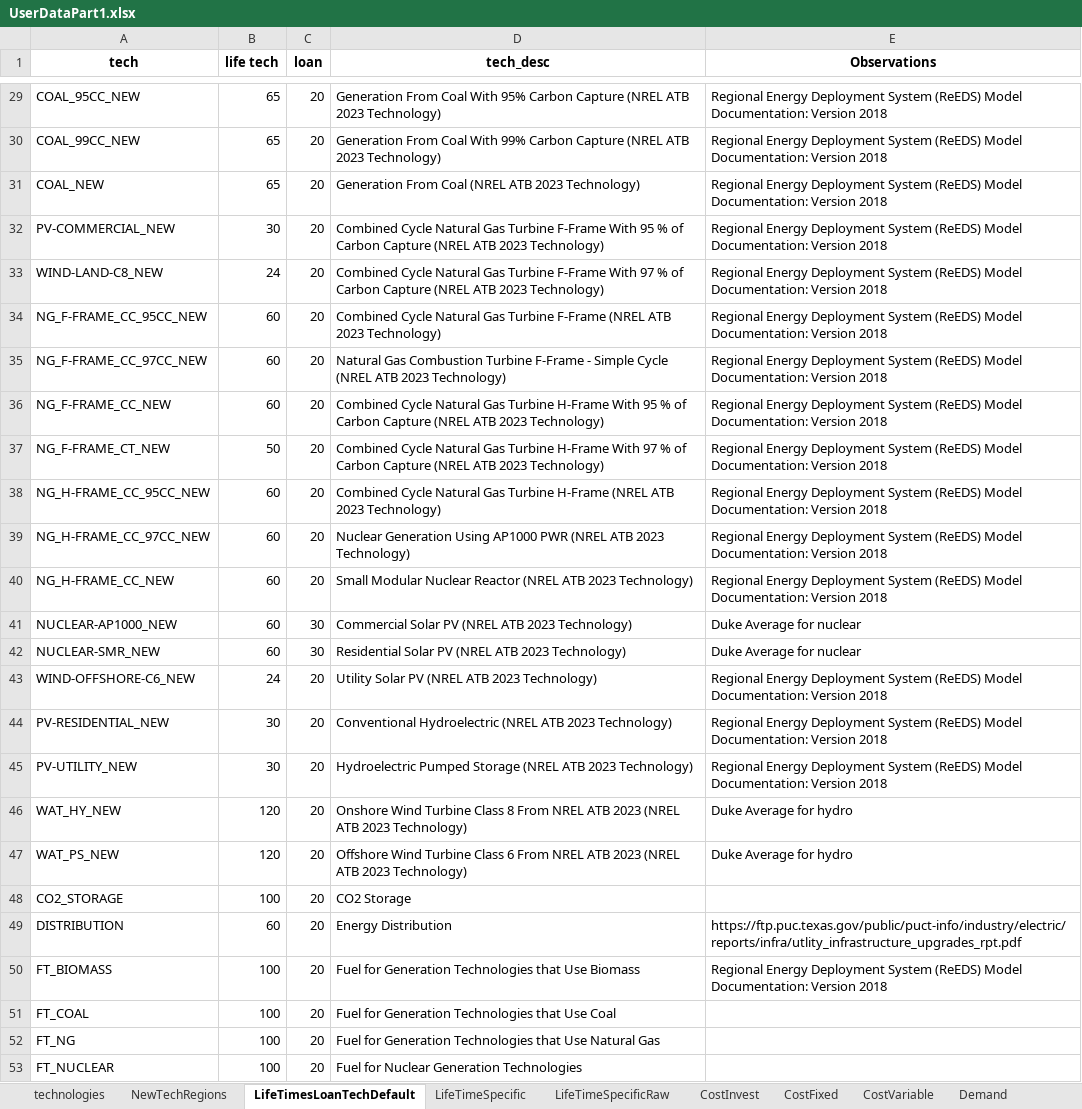
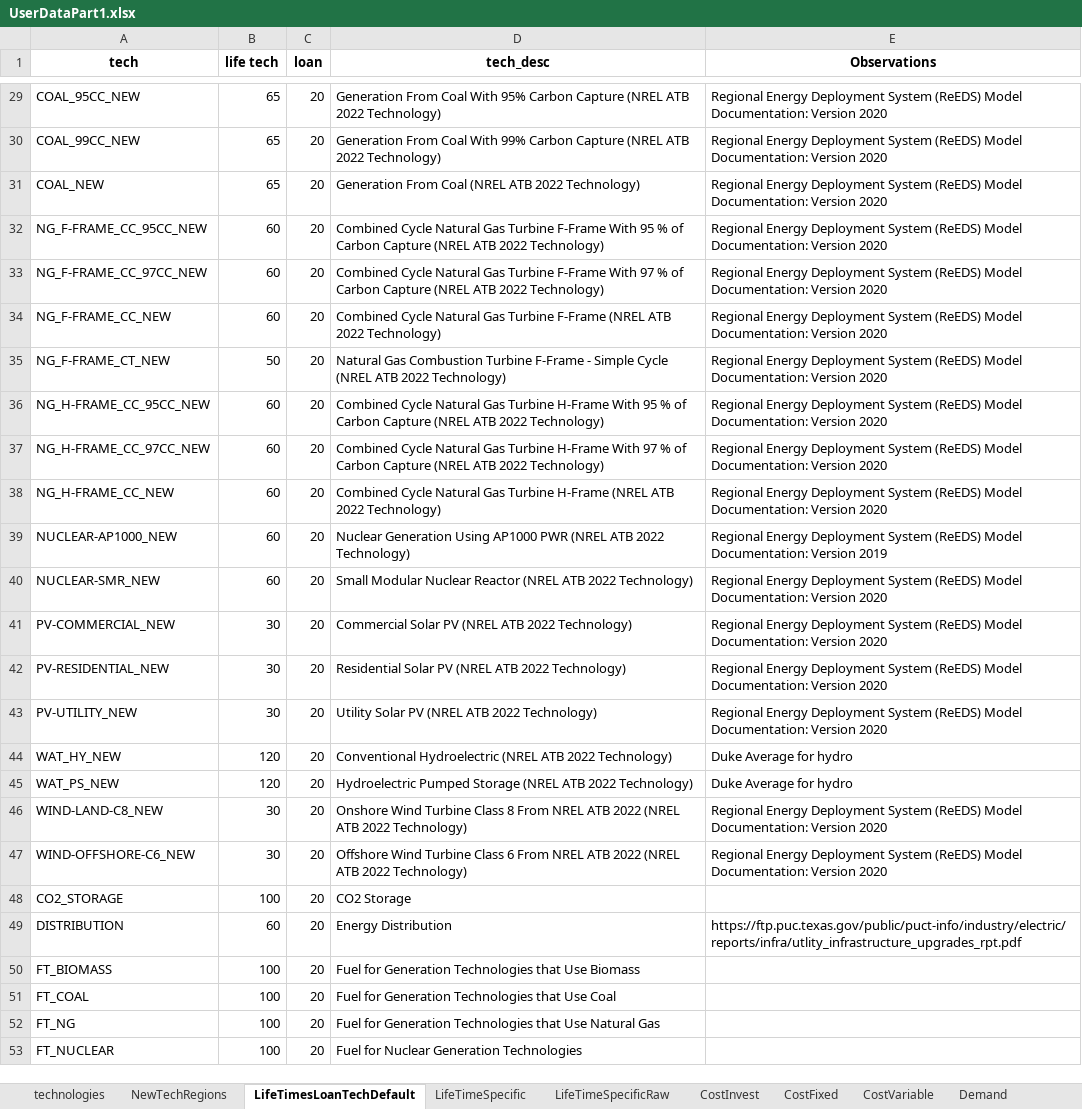
Before and after one commit to vaduraes/TemoaHurricane_V2, an Excel workbook: CreateDB_NC/InputData/ExcelUserData/UserDataPart1.xlsx, sheet LifeTimesLoanTechDefault, drawn as a sheet; only a part is shown, gaps mark what is left out; values as stored, in another font and other column widths than the file's, no borders; removed rows and columns are numbered as before the commit, all else as after; the diff covers the shown part only; the diff names each change by its address in the sheet, - before the commit and + after, or states it on an @@ line.

```diff
--- a/CreateDB_NC/InputData/ExcelUserData/UserDataPart1.xlsx (sheet LifeTimesLoanTechDefault)
+++ b/CreateDB_NC/InputData/ExcelUserData/UserDataPart1.xlsx (sheet LifeTimesLoanTechDefault)
-D29 (tech_desc): …(NREL ATB 2023 Technology)
+D29 (tech_desc): …(NREL ATB 2022 Technology)
-E29:E31 (Observations): …Documentation: Version 2018
+E29:E31 (Observations): …Documentation: Version 2020
-D30 (tech_desc): …(NREL ATB 2023 Technology)
+D30 (tech_desc): …(NREL ATB 2022 Technology)
-D31 (tech_desc): …(NREL ATB 2023 Technology)
+D31 (tech_desc): …(NREL ATB 2022 Technology)
-row 32: PV-COMMERCIAL_NEW | 30 | 20 | Combined Cycle Natural Gas Turbine F-Frame With 95 % of Carbon Capture (NREL ATB 2023 Technology) | Regional Energy Deployment System (ReEDS) Model Documentation: Version 2018
-row 33: WIND-LAND-C8_NEW | 24 | 20 | Combined Cycle Natural Gas Turbine F-Frame With 97 % of Carbon Capture (NREL ATB 2023 Technology) | Regional Energy Deployment System (ReEDS) Model Documentation: Version 2018
-D32 (tech_desc): …Turbine F-Frame (NREL ATB 2023 Technology)
+D32 (tech_desc): …Turbine F-Frame With 95 % of Carbon Capture (NREL ATB 2022 Technology)
-E32:E38 (Observations): …Documentation: Version 2018
+E32:E38 (Observations): …Documentation: Version 2020
-D33 (tech_desc): Natural Gas Combustion Turbine F-Frame - Simple Cycle (NREL ATB 2023 Technology)
+D33 (tech_desc): Combined Cycle Natural Gas Turbine F-Frame With 97 % of Carbon Capture (NREL ATB 2022 Technology)
-D34 (tech_desc): …Gas Turbine H-Frame With 95 % of Carbon Capture (NREL ATB 2023 Technology)
+D34 (tech_desc): …Gas Turbine F-Frame (NREL ATB 2022 Technology)
-D35 (tech_desc): Combined Cycle Natural Gas Turbine H-Frame With 97 % of Carbon Capture (NREL ATB 2023 Technology)
+D35 (tech_desc): Natural Gas Combustion Turbine F-Frame - Simple Cycle (NREL ATB 2022 Technology)
-D36 (tech_desc): …Turbine H-Frame (NREL ATB 2023 Technology)
+D36 (tech_desc): …Turbine H-Frame With 95 % of Carbon Capture (NREL ATB 2022 Technology)
-D37 (tech_desc): Nuclear Generation Using AP1000 PWR (NREL ATB 2023 Technology)
+D37 (tech_desc): Combined Cycle Natural Gas Turbine H-Frame With 97 % of Carbon Capture (NREL ATB 2022 Technology)
-D38 (tech_desc): Small Modular Nuclear Reactor (NREL ATB 2023 Technology)
+D38 (tech_desc): Combined Cycle Natural Gas Turbine H-Frame (NREL ATB 2022 Technology)
-C39:C40 (loan): 30
+C39:C40 (loan): 20
-D39 (tech_desc): Commercial Solar PV (NREL ATB 2023 Technology)
+D39 (tech_desc): Nuclear Generation Using AP1000 PWR (NREL ATB 2022 Technology)
-E39 (Observations): Duke Average for nuclear
+E39 (Observations): Regional Energy Deployment System (ReEDS) Model Documentation: Version 2019
-D40 (tech_desc): Residential Solar PV (NREL ATB 2023 Technology)
+D40 (tech_desc): Small Modular Nuclear Reactor (NREL ATB 2022 Technology)
-E40 (Observations): Duke Average for nuclear
+E40 (Observations): Regional Energy Deployment System (ReEDS) Model Documentation: Version 2020
-row 43: WIND-OFFSHORE-C6_NEW | 24 | 20 | Utility Solar PV (NREL ATB 2023 Technology) | Regional Energy Deployment System (ReEDS) Model Documentation: Version 2018
+row 41: PV-COMMERCIAL_NEW | 30 | 20 | Commercial Solar PV (NREL ATB 2022 Technology) | Regional Energy Deployment System (ReEDS) Model Documentation: Version 2020
-D42 (tech_desc): Conventional Hydroelectric (NREL ATB 2023 Technology)
+D42 (tech_desc): Residential Solar PV (NREL ATB 2022 Technology)
-E42:E43 (Observations): …Documentation: Version 2018
+E42:E43 (Observations): …Documentation: Version 2020
-D43 (tech_desc): Hydroelectric Pumped Storage (NREL ATB 2023 Technology)
+D43 (tech_desc): Utility Solar PV (NREL ATB 2022 Technology)
-D44 (tech_desc): Onshore Wind Turbine Class 8 From NREL ATB 2023 (NREL ATB 2023 Technology)
+D44 (tech_desc): Conventional Hydroelectric (NREL ATB 2022 Technology)
-D45 (tech_desc): Offshore Wind Turbine Class 6 From NREL ATB 2023 (NREL ATB 2023 Technology)
+D45 (tech_desc): Hydroelectric Pumped Storage (NREL ATB 2022 Technology)
+row 46: WIND-LAND-C8_NEW | 30 | 20 | Onshore Wind Turbine Class 8 From NREL ATB 2022 (NREL ATB 2022 Technology) | Regional Energy Deployment System (ReEDS) Model Documentation: Version 2020
+row 47: WIND-OFFSHORE-C6_NEW | 30 | 20 | Offshore Wind Turbine Class 6 From NREL ATB 2022 (NREL ATB 2022 Technology) | Regional Energy Deployment System (ReEDS) Model Documentation: Version 2020
-E50 (Observations): Regional Energy Deployment System (ReEDS) Model Documentation: Version 2018
+E50 (Observations): (empty)
```
Also changed, not shown: 38 edited cells elsewhere in this sheet, sheet LifeTimeSpecific, sheet technologies, CreateDB_NC/InputData/ExcelUserData/Temporary_ToHelpBuildDecks/TMP_ExistingCapacity_UniqueTechNameLv1.xlsx, CreateDB_NC/InputData/ExcelUserData/Temporary_ToHelpBuildDecks/TMP_ExistingCapacity_UniqueTechNameLv2.xlsx, 8 other files.
